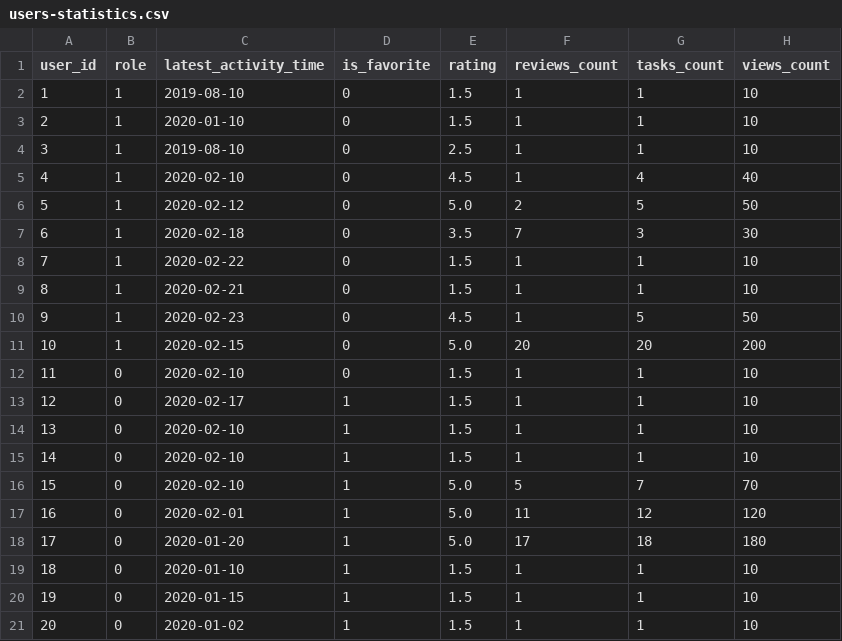
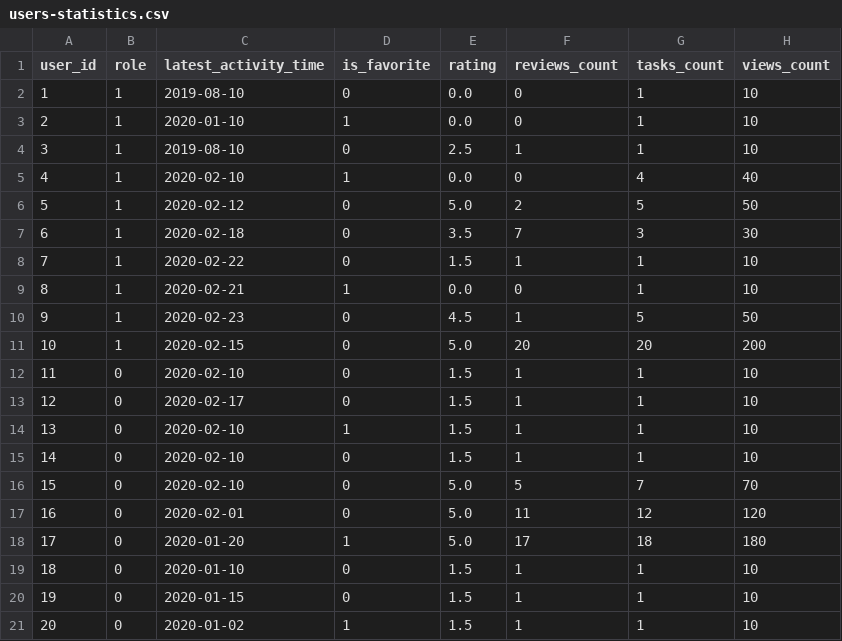
Before and after one commit to ilg2005/yii-taskforce, a CSV file: data/users-statistics.csv, drawn as a sheet.

```diff
--- a/data/users-statistics.csv
+++ b/data/users-statistics.csv
@@ -1,6 +1,6 @@
 user_id,role,latest_activity_time,is_favorite,rating,reviews_count,tasks_count,views_count
-1,1,2019-08-10,0,1.5,1,1,10
-2,1,2020-01-10,0,1.5,1,1,10
+1,1,2019-08-10,0,0.0,0,1,10
+2,1,2020-01-10,1,0.0,0,1,10
 3,1,2019-08-10,0,2.5,1,1,10
-4,1,2020-02-10,0,4.5,1,4,40
+4,1,2020-02-10,1,0.0,0,4,40
 5,1,2020-02-12,0,5.0,2,5,50
@@ -8,3 +8,3 @@ user_id,role,latest_activity_time,is_favorite,rating,reviews_count,tasks_count,v
 7,1,2020-02-22,0,1.5,1,1,10
-8,1,2020-02-21,0,1.5,1,1,10
+8,1,2020-02-21,1,0.0,0,1,10
 9,1,2020-02-23,0,4.5,1,5,50
@@ -12,10 +12,10 @@ user_id,role,latest_activity_time,is_favorite,rating,reviews_count,tasks_count,v
 11,0,2020-02-10,0,1.5,1,1,10
-12,0,2020-02-17,1,1.5,1,1,10
+12,0,2020-02-17,0,1.5,1,1,10
 13,0,2020-02-10,1,1.5,1,1,10
-14,0,2020-02-10,1,1.5,1,1,10
-15,0,2020-02-10,1,5.0,5,7,70
-16,0,2020-02-01,1,5.0,11,12,120
+14,0,2020-02-10,0,1.5,1,1,10
+15,0,2020-02-10,0,5.0,5,7,70
+16,0,2020-02-01,0,5.0,11,12,120
 17,0,2020-01-20,1,5.0,17,18,180
-18,0,2020-01-10,1,1.5,1,1,10
-19,0,2020-01-15,1,1.5,1,1,10
+18,0,2020-01-10,0,1.5,1,1,10
+19,0,2020-01-15,0,1.5,1,1,10
 20,0,2020-01-02,1,1.5,1,1,10
```
Also changed, not shown: data/tasks.csv, 4 other files.
